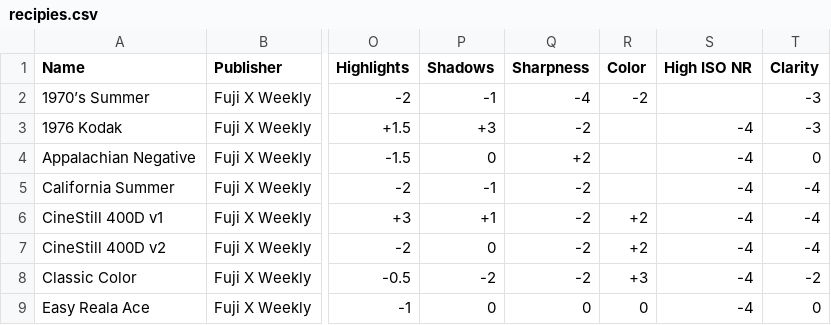
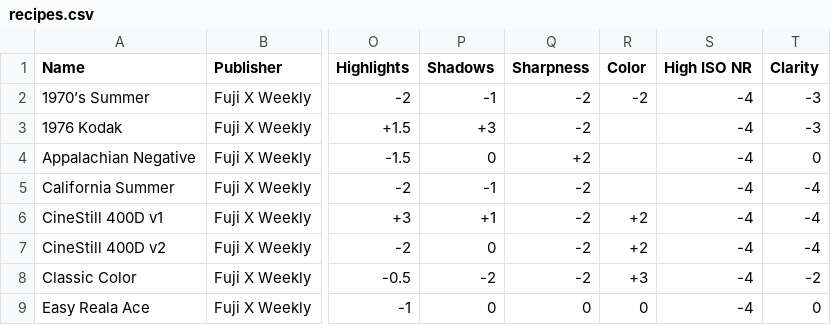
Before and after one commit to chs8691/recipetagger, a CSV file: recipes.csv (was recipies.csv), drawn as a sheet; only a part is shown, gaps mark what is left out; the diff names each change by its address in the sheet, - before the commit and + after, or states it on an @@ line.

```diff
--- a/recipies.csv
+++ b/recipes.csv
-Q2 (Sharpness): -4
+Q2 (Sharpness): -2
-S2 (High ISO NR): (empty)
+S2 (High ISO NR): -4
```
Also changed, not shown: 3 other files.
